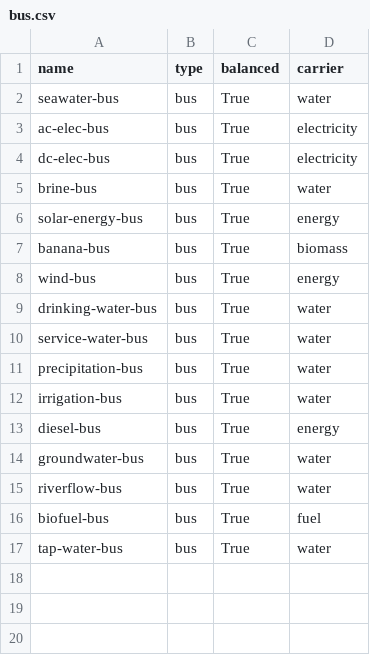
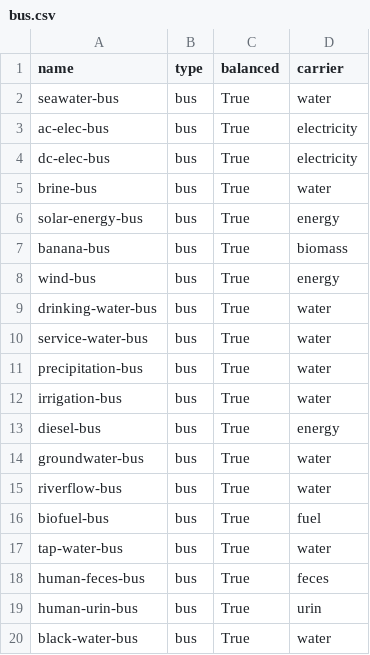
Before and after one commit to rl-institut/WEFEConfigurator, a CSV file: component_library/WIP_components/data/elements/bus.csv, drawn as a sheet; the diff names each change by its address in the sheet, - before the commit and + after, or states it on an @@ line.

Commit message:
Adapted the component for toilets in the component library

```diff
--- a/component_library/WIP_components/data/elements/bus.csv
+++ b/component_library/WIP_components/data/elements/bus.csv
+row 18: human-feces-bus | bus | True | feces
+row 19: human-urin-bus | bus | True | urin
+row 20: black-water-bus | bus | True | water
```
Also changed, not shown: component_library/WIP_components/data/elements/toilets.csv, 1 other file.
